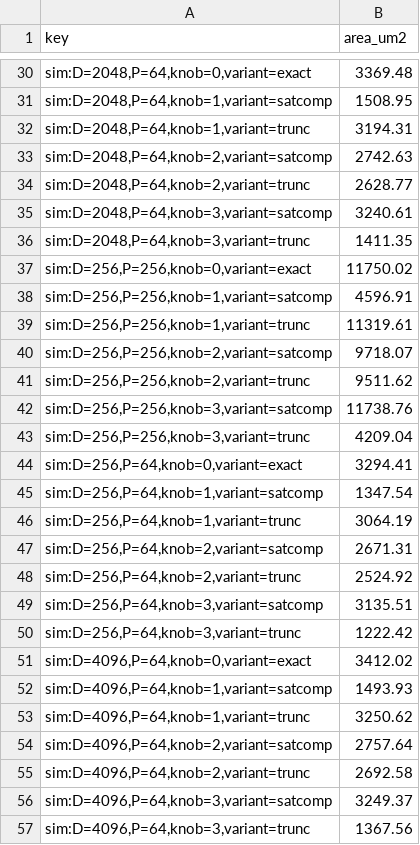
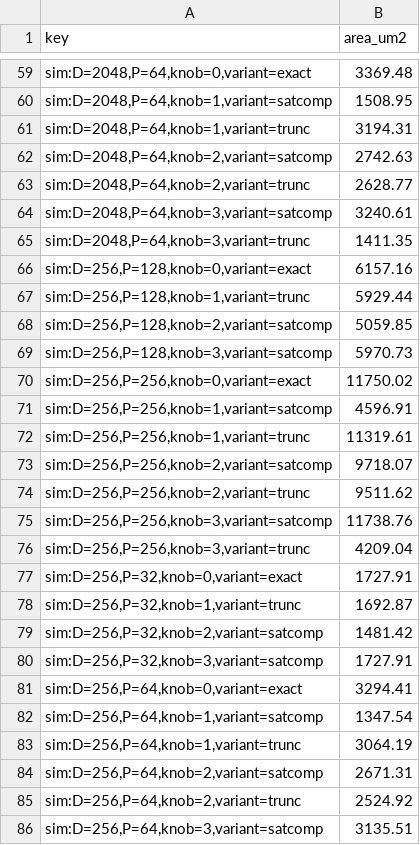
Before and after one commit to Mohit14036/sscs-ose-code-a-chip.github.io, a CSV file: ISSCC27/submitted_notebooks/approxhdc_forge/results/block_area.csv, drawn as a sheet; only a part is shown, gaps mark what is left out; the shorter side is filled out with more unchanged rows; the diff covers the shown part only; the diff names each change by its address in the sheet, - before the commit and + after, or states it on an @@ line.

```diff
--- a/ISSCC27/submitted_notebooks/approxhdc_forge/results/block_area.csv
+++ b/ISSCC27/submitted_notebooks/approxhdc_forge/results/block_area.csv
+row 66: sim:D=256,P=128,knob=0,variant=exact | 6157.16
+row 67: sim:D=256,P=128,knob=1,variant=trunc | 5929.44
+row 68: sim:D=256,P=128,knob=2,variant=satcomp | 5059.85
+row 69: sim:D=256,P=128,knob=3,variant=satcomp | 5970.73
+row 77: sim:D=256,P=32,knob=0,variant=exact | 1727.91
+row 78: sim:D=256,P=32,knob=1,variant=trunc | 1692.87
+row 79: sim:D=256,P=32,knob=2,variant=satcomp | 1481.42
+row 80: sim:D=256,P=32,knob=3,variant=satcomp | 1727.91
```
Also changed, not shown: 56 added rows elsewhere in this file, 27 other files.
